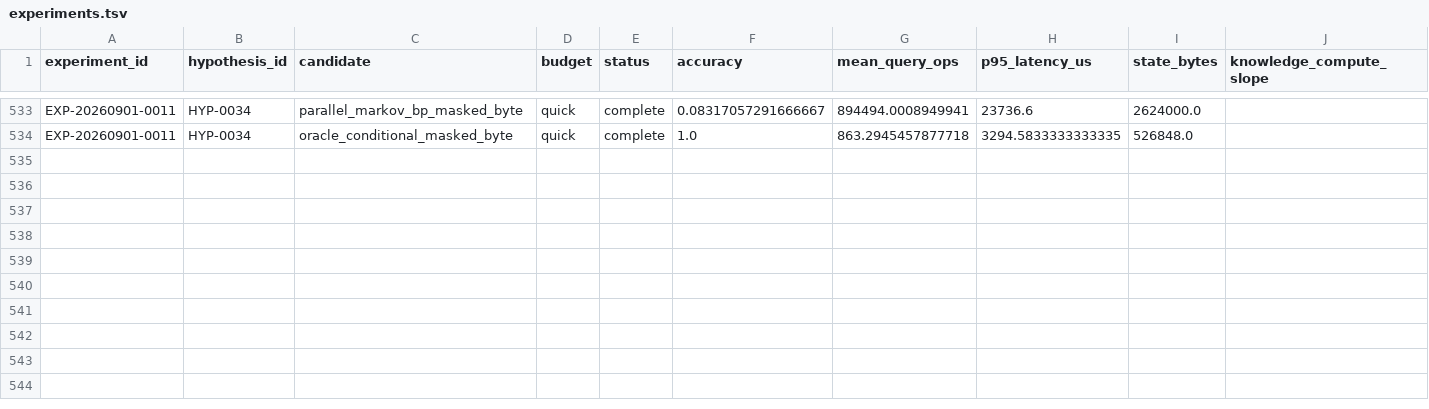
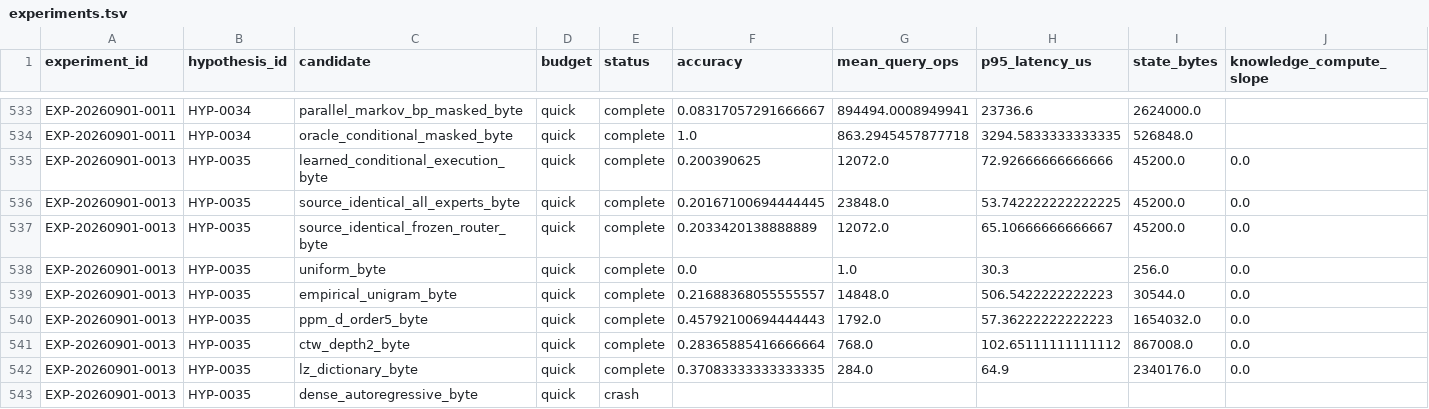
Before and after one commit to Jaqwilk/NEXTAI, a TSV file: research/experiments.tsv, drawn as a sheet; only a part is shown, gaps mark what is left out; rows hold the shown columns only; the diff names each change by its address in the sheet, - before the commit and + after, or states it on an @@ line.

Commit message:
Record EXP-0013 conditional execution scout

```diff
--- a/research/experiments.tsv
+++ b/research/experiments.tsv
+row 535: EXP-20260901-0013 | HYP-0035 | learned_conditional_execution_byte | quick | complete | 0.200390625 | 12072.0 | 72.92666666666666 | 45200.0 | 0.0
+row 536: EXP-20260901-0013 | HYP-0035 | source_identical_all_experts_byte | quick | complete | 0.20167100694444445 | 23848.0 | 53.742222222222225 | 45200.0 | 0.0
+row 537: EXP-20260901-0013 | HYP-0035 | source_identical_frozen_router_byte | quick | complete | 0.2033420138888889 | 12072.0 | 65.10666666666667 | 45200.0 | 0.0
+row 538: EXP-20260901-0013 | HYP-0035 | uniform_byte | quick | complete | 0.0 | 1.0 | 30.3 | 256.0 | 0.0
+row 539: EXP-20260901-0013 | HYP-0035 | empirical_unigram_byte | quick | complete | 0.21688368055555557 | 14848.0 | 506.5422222222223 | 30544.0 | 0.0
+row 540: EXP-20260901-0013 | HYP-0035 | ppm_d_order5_byte | quick | complete | 0.45792100694444443 | 1792.0 | 57.36222222222223 | 1654032.0 | 0.0
+row 541: EXP-20260901-0013 | HYP-0035 | ctw_depth2_byte | quick | complete | 0.28365885416666664 | 768.0 | 102.65111111111112 | 867008.0 | 0.0
+row 542: EXP-20260901-0013 | HYP-0035 | lz_dictionary_byte | quick | complete | 0.37083333333333335 | 284.0 | 64.9 | 2340176.0 | 0.0
+row 543: EXP-20260901-0013 | HYP-0035 | dense_autoregressive_byte | quick | crash
```
Also changed, not shown: 17 other files.
